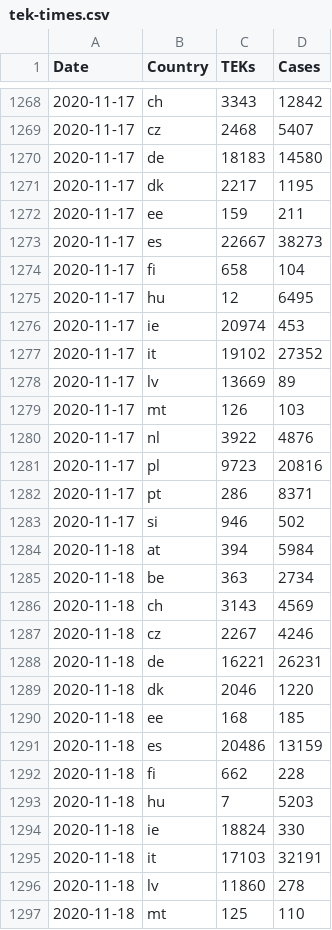
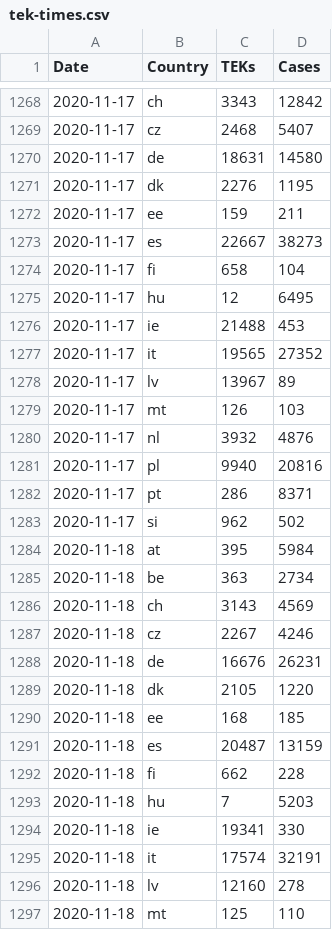
Before and after one commit to damaarten/en-collect-teks, a CSV file: tek-times.csv, drawn as a sheet; only a part is shown, gaps mark what is left out; the diff covers the shown part only.

Commit message:
update Tue Dec  1 02:59:08 CET 2020

```diff
--- a/tek-times.csv
+++ b/tek-times.csv
@@ -1269,4 +1269,4 @@ Date,Country,TEKs,Cases
 2020-11-17,cz,2468,5407
-2020-11-17,de,18183,14580
-2020-11-17,dk,2217,1195
+2020-11-17,de,18631,14580
+2020-11-17,dk,2276,1195
 2020-11-17,ee,159,211
@@ -1275,11 +1275,11 @@ Date,Country,TEKs,Cases
 2020-11-17,hu,12,6495
-2020-11-17,ie,20974,453
-2020-11-17,it,19102,27352
-2020-11-17,lv,13669,89
+2020-11-17,ie,21488,453
+2020-11-17,it,19565,27352
+2020-11-17,lv,13967,89
 2020-11-17,mt,126,103
-2020-11-17,nl,3922,4876
-2020-11-17,pl,9723,20816
+2020-11-17,nl,3932,4876
+2020-11-17,pl,9940,20816
 2020-11-17,pt,286,8371
-2020-11-17,si,946,502
-2020-11-18,at,394,5984
+2020-11-17,si,962,502
+2020-11-18,at,395,5984
 2020-11-18,be,363,2734
@@ -1287,11 +1287,11 @@ Date,Country,TEKs,Cases
 2020-11-18,cz,2267,4246
-2020-11-18,de,16221,26231
-2020-11-18,dk,2046,1220
+2020-11-18,de,16676,26231
+2020-11-18,dk,2105,1220
 2020-11-18,ee,168,185
-2020-11-18,es,20486,13159
+2020-11-18,es,20487,13159
 2020-11-18,fi,662,228
 2020-11-18,hu,7,5203
-2020-11-18,ie,18824,330
-2020-11-18,it,17103,32191
-2020-11-18,lv,11860,278
+2020-11-18,ie,19341,330
+2020-11-18,it,17574,32191
+2020-11-18,lv,12160,278
 2020-11-18,mt,125,110
```
Also changed, not shown: 6 added rows and 158 edited cells elsewhere in this file.
